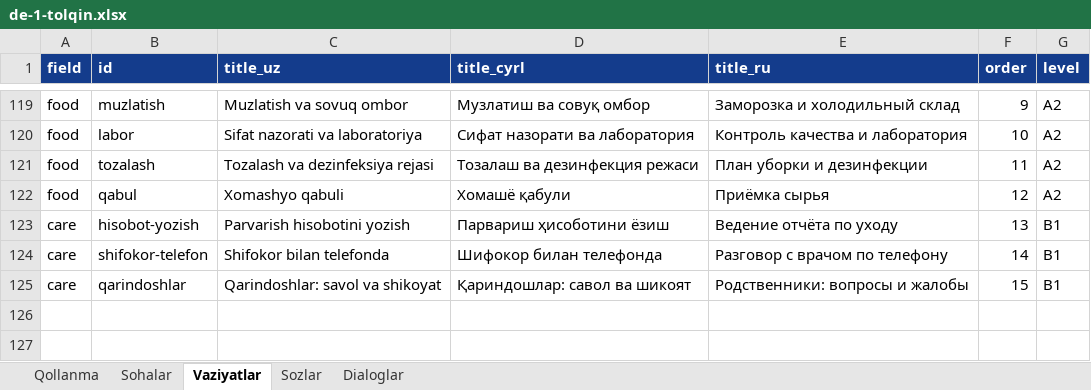
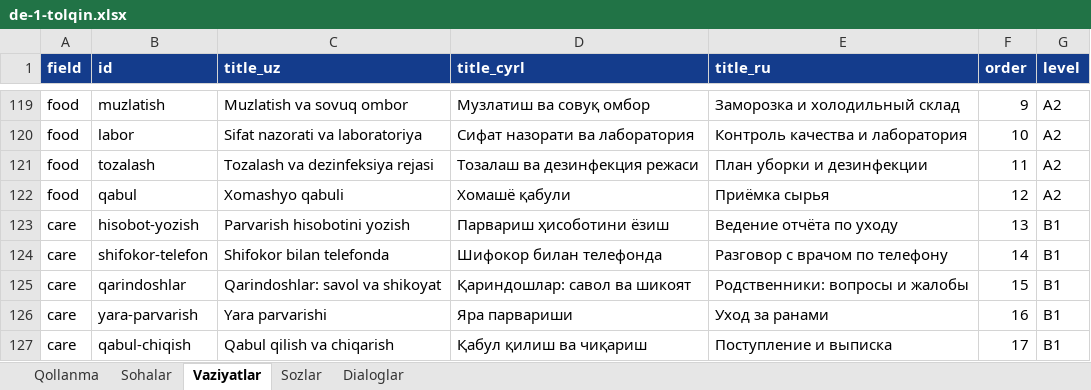
Before and after one commit to Jahon-gir/Qaldirgoch, an Excel workbook: docs/content/de-1-tolqin.xlsx, sheet Vaziyatlar, drawn as a sheet; only a part is shown, gaps mark what is left out; values as stored, in another font and other column widths than the file's, no borders; the diff names each change by its address in the sheet, - before the commit and + after, or states it on an @@ line.

```diff
--- a/docs/content/de-1-tolqin.xlsx (sheet Vaziyatlar)
+++ b/docs/content/de-1-tolqin.xlsx (sheet Vaziyatlar)
+row 126: care | yara-parvarish | Yara parvarishi | Яра парвариши | Уход за ранами | 16 | B1
+row 127: care | qabul-chiqish | Qabul qilish va chiqarish | Қабул қилиш ва чиқариш | Поступление и выписка | 17 | B1
```
Also changed, not shown: sheet Sozlar, sheet Dialoglar, 4 other files.
